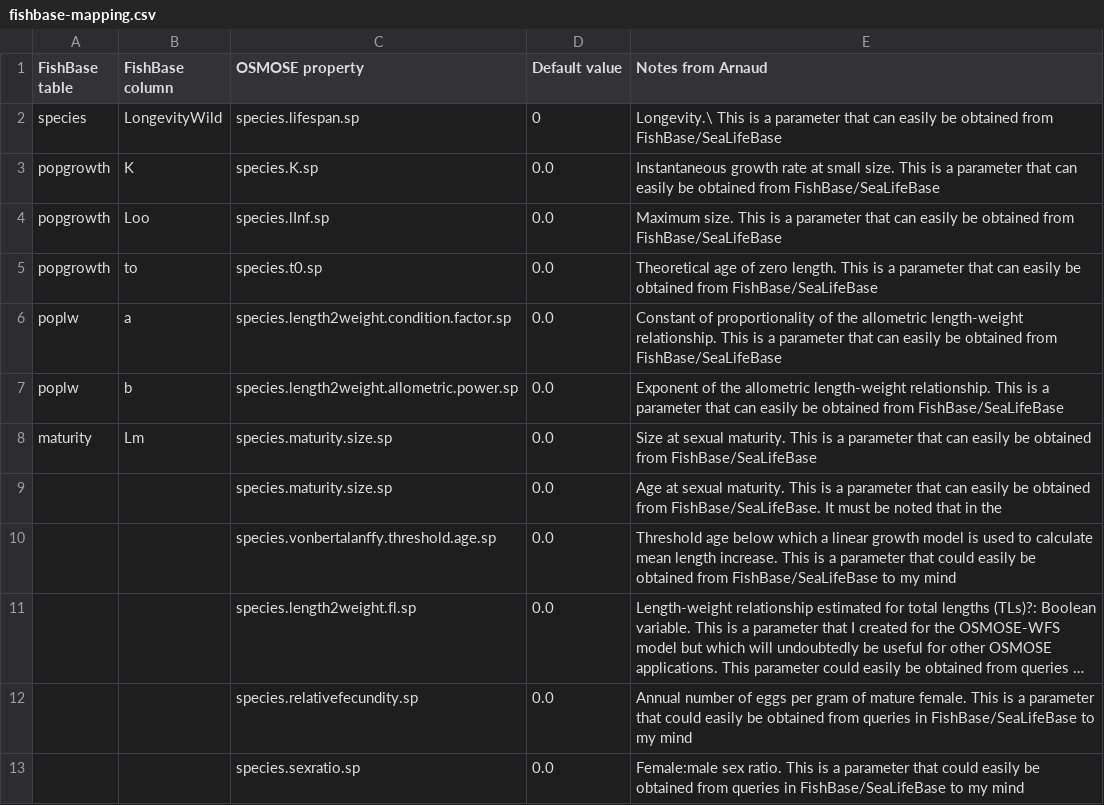
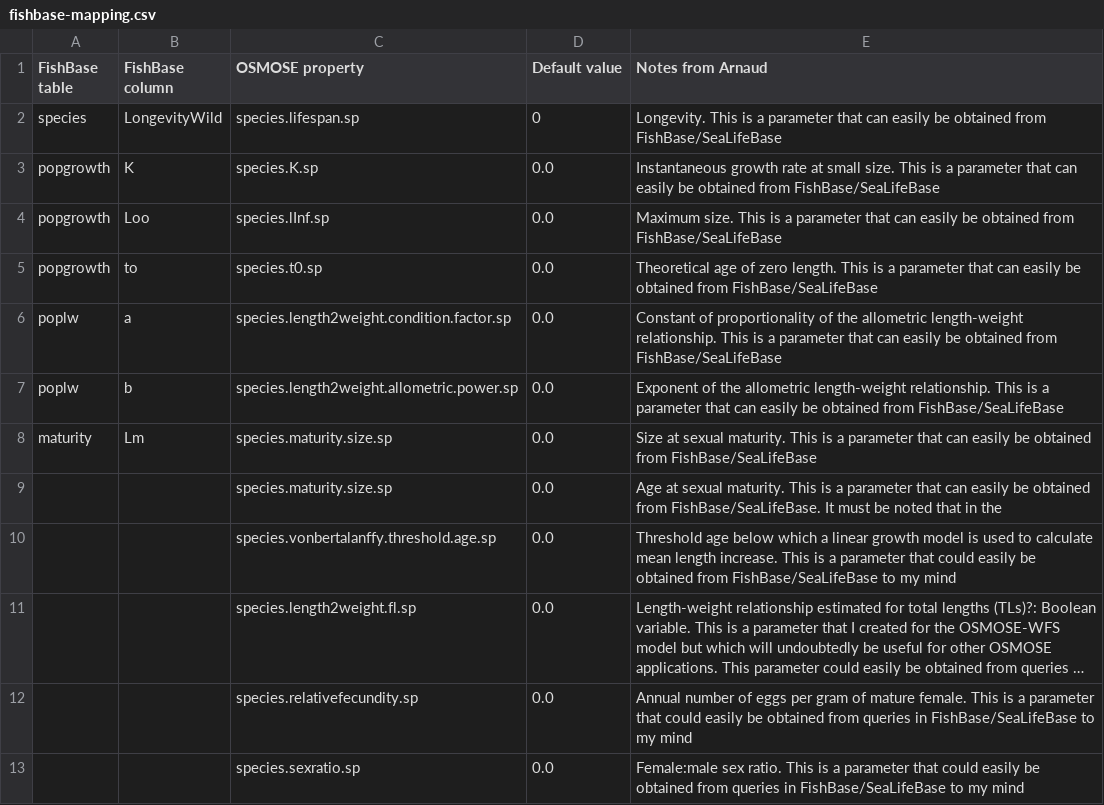
Before and after one commit to osmose-model/osmose-web-api, a CSV file: src/main/resources/com/github/jhpoelen/fbob/fishbase-mapping.csv, drawn as a sheet; long unchanged cells end in ….

Commit message:
Update fishbase-mapping.csv

```diff
--- a/src/main/resources/com/github/jhpoelen/fbob/fishbase-mapping.csv
+++ b/src/main/resources/com/github/jhpoelen/fbob/fishbase-mapping.csv
@@ -1,3 +1,3 @@
 FishBase table,FishBase column,OSMOSE property,Default value,Notes from Arnaud
-species,LongevityWild,species.lifespan.sp,0,Longevity.\ This is a parameter that can easily be obtained from FishBase/SeaLifeBase
+species,LongevityWild,species.lifespan.sp,0,Longevity. This is a parameter that can easily be obtained from FishBase/SeaLifeBase
 popgrowth,K,species.K.sp,0.0,Instantaneous growth rate at small size. This is a parameter that can easily be obtained from FishBase/SeaLifeBase
```
